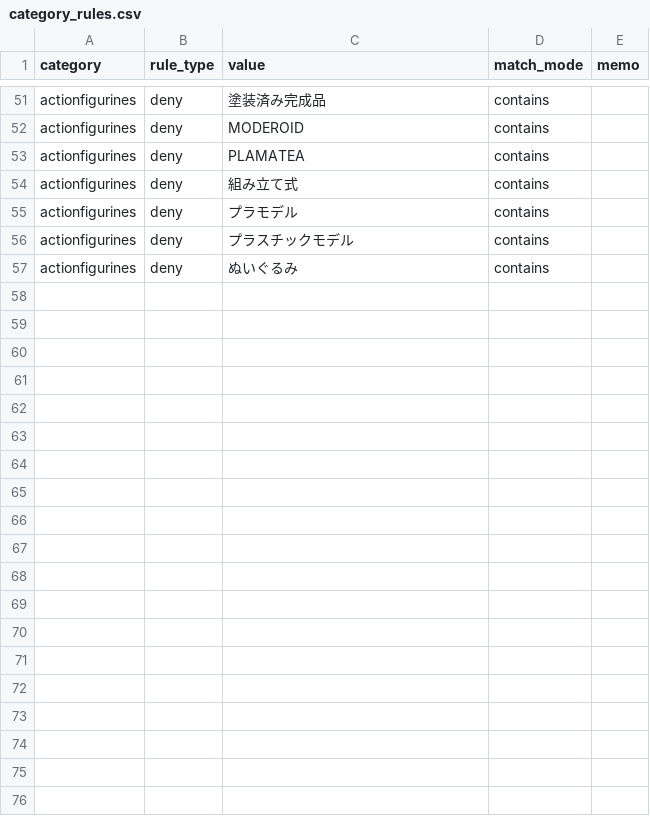
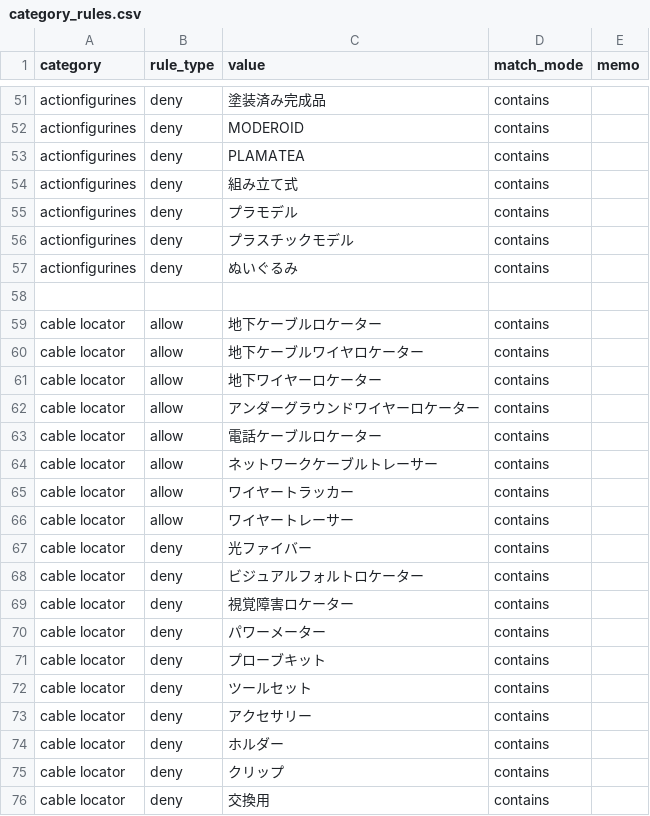
Before and after one commit to dreamcollect-lab/amazon_shopee_system, a CSV file: input/category_rules.csv, drawn as a sheet; only a part is shown, gaps mark what is left out.

Commit message:
Update category_rules.csv

```diff
--- a/input/category_rules.csv
+++ b/input/category_rules.csv
@@ -57 +57,20 @@ actionfigurines,deny,プラスチックモデル,contains,
 actionfigurines,deny,ぬいぐるみ,contains,
+
+cable locator,allow,地下ケーブルロケーター,contains,
+cable locator,allow,地下ケーブルワイヤロケーター,contains,
+cable locator,allow,地下ワイヤーロケーター,contains,
+cable locator,allow,アンダーグラウンドワイヤーロケーター,contains,
+cable locator,allow,電話ケーブルロケーター,contains,
+cable locator,allow,ネットワークケーブルトレーサー,contains,
+cable locator,allow,ワイヤートラッカー,contains,
+cable locator,allow,ワイヤートレーサー,contains,
+cable locator,deny,光ファイバー,contains,
+cable locator,deny,ビジュアルフォルトロケーター,contains,
+cable locator,deny,視覚障害ロケーター,contains,
+cable locator,deny,パワーメーター,contains,
+cable locator,deny,プローブキット,contains,
+cable locator,deny,ツールセット,contains,
+cable locator,deny,アクセサリー,contains,
+cable locator,deny,ホルダー,contains,
+cable locator,deny,クリップ,contains,
+cable locator,deny,交換用,contains,
```
